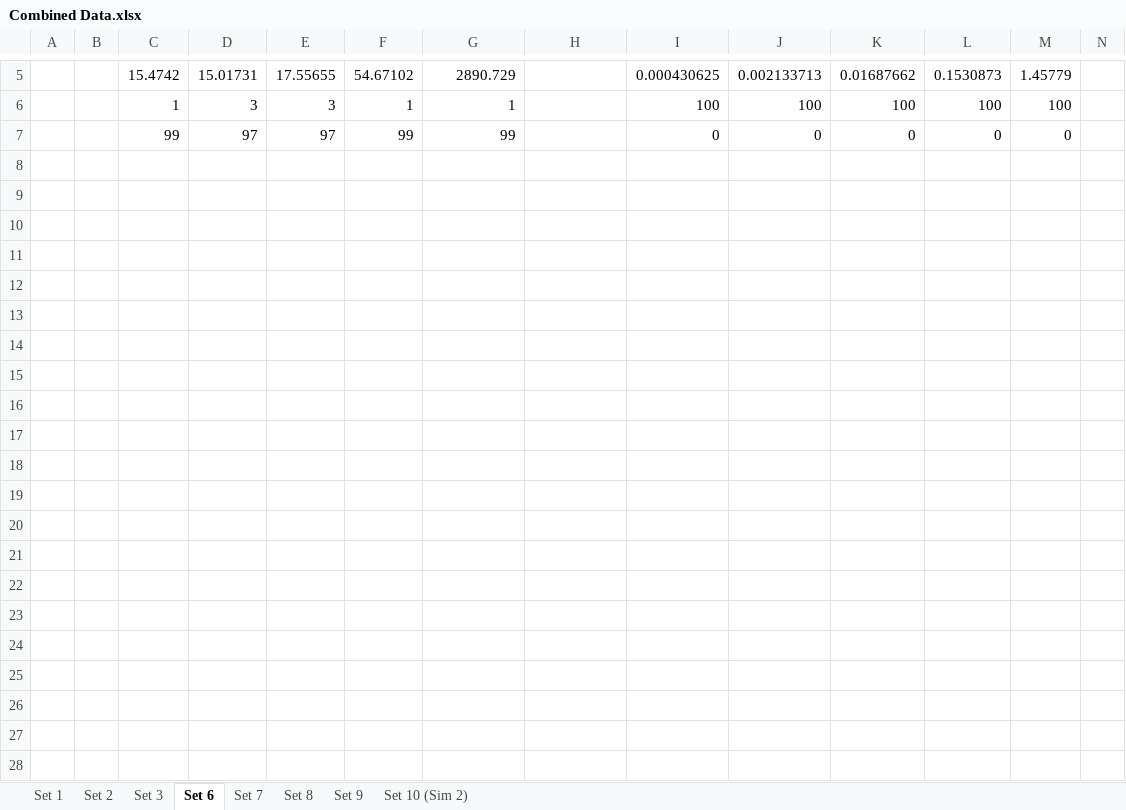
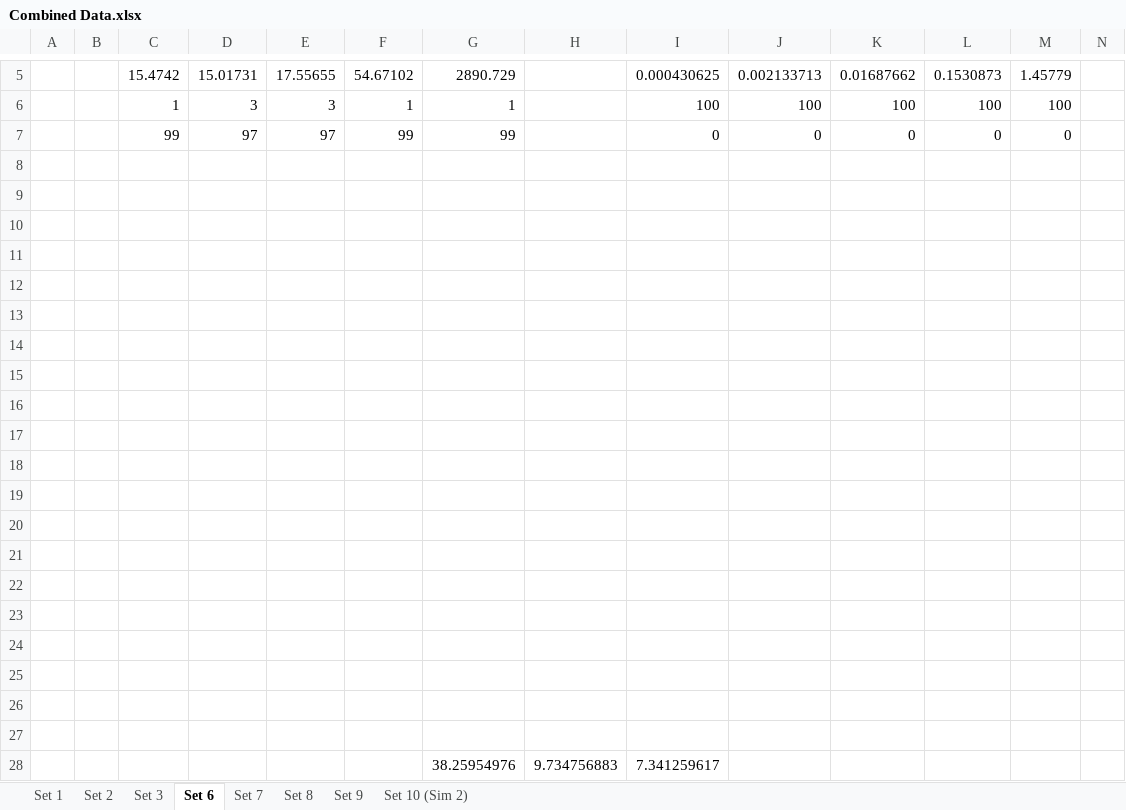
Before and after one commit to Tribler/trustchain-simulator, an Excel workbook: Data Collections/Combined Data.xlsx, sheet Set 6, drawn as a sheet; only a part is shown, gaps mark what is left out; values as stored, in another font and other column widths than the file's, no borders; charts and pictures not drawn; rows hold the shown columns only; the diff names each change by its address in the sheet, - before the commit and + after, or states it on an @@ line.

```diff
--- a/Data Collections/Combined Data.xlsx (sheet Set 6)
+++ b/Data Collections/Combined Data.xlsx (sheet Set 6)
+row 8: (empty)
+row 9: (empty)
+row 10: (empty)
+row 11: (empty)
+row 12: (empty)
+row 13: (empty)
+row 14: (empty)
+row 15: (empty)
+row 16: (empty)
+row 17: (empty)
+row 18: (empty)
+row 19: (empty)
+row 20: (empty)
+row 21: (empty)
+row 22: (empty)
+row 23: (empty)
+row 24: (empty)
+row 25: (empty)
+row 26: (empty)
+row 27: (empty)
+row 28:  |  |  |  |  |  | 38.25954976 | 9.734756883 | 7.341259617
```
Also changed, not shown: sheet Set 7, sheet Set 9, sheet Set 1, charts or pictures.
